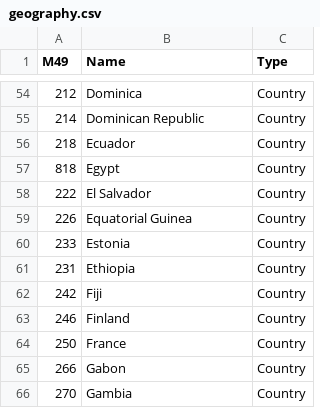
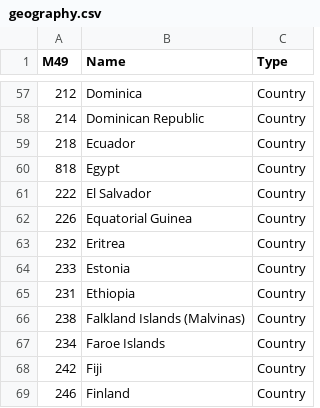
Before and after one commit to ebelinchon/SDGsDataPackage, a CSV file: geography.csv, drawn as a sheet; only a part is shown, gaps mark what is left out; the shorter side is filled out with more unchanged rows; the diff covers the shown part only; the diff names each change by its address in the sheet, - before the commit and + after, or states it on an @@ line.

```diff
--- a/geography.csv
+++ b/geography.csv
+row 63: 232 | Eritrea | Country
+row 66: 238 | Falkland Islands (Malvinas) | Country
+row 67: 234 | Faroe Islands | Country
```
Also changed, not shown: 28 added rows and 13 removed rows elsewhere in this file, dimensionvalues.csv, 2 other files.
